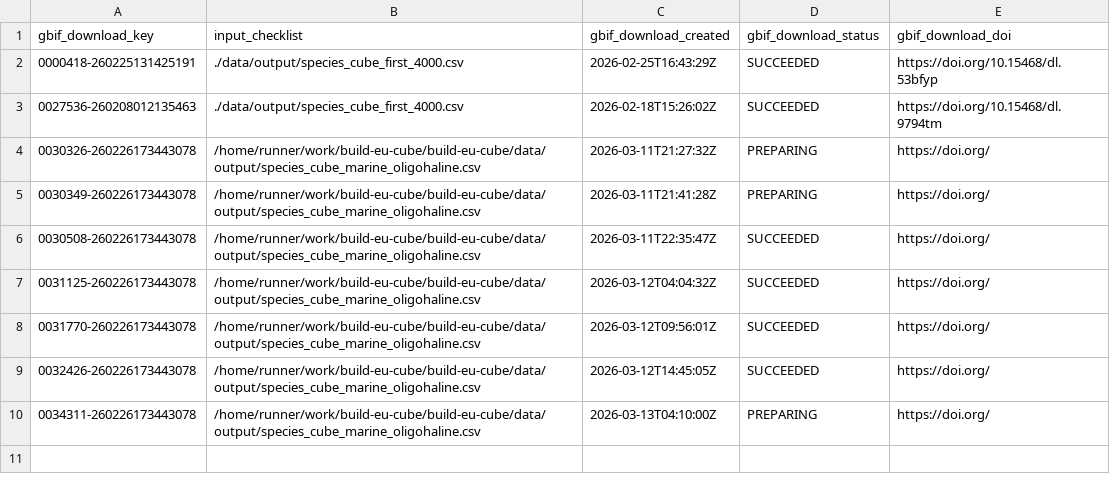
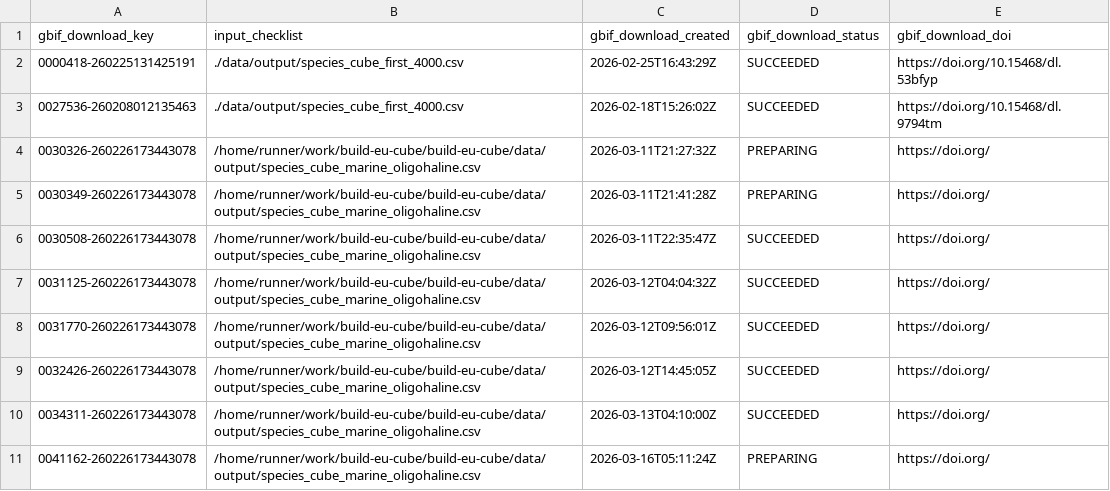
Before and after one commit to guardias-eu/build-eu-cube, a TSV file: data/output/list_downloads.tsv, drawn as a sheet.

```diff
--- a/data/output/list_downloads.tsv
+++ b/data/output/list_downloads.tsv
@@ -9,2 +9,3 @@ gbif_download_key	input_checklist	gbif_download_created	gbif_download_status	gbi
 0032426-260226173443078	/home/runner/work/build-eu-cube/build-eu-cube/data/output/species_cube_marine_oligohaline.csv	2026-03-12T14:45:05Z	SUCCEEDED	https://doi.org/
-0034311-260226173443078	/home/runner/work/build-eu-cube/build-eu-cube/data/output/species_cube_marine_oligohaline.csv	2026-03-13T04:10:00Z	PREPARING	https://doi.org/
+0034311-260226173443078	/home/runner/work/build-eu-cube/build-eu-cube/data/output/species_cube_marine_oligohaline.csv	2026-03-13T04:10:00Z	SUCCEEDED	https://doi.org/
+0041162-260226173443078	/home/runner/work/build-eu-cube/build-eu-cube/data/output/species_cube_marine_oligohaline.csv	2026-03-16T05:11:24Z	PREPARING	https://doi.org/
```
Also changed, not shown: 3 other files.
